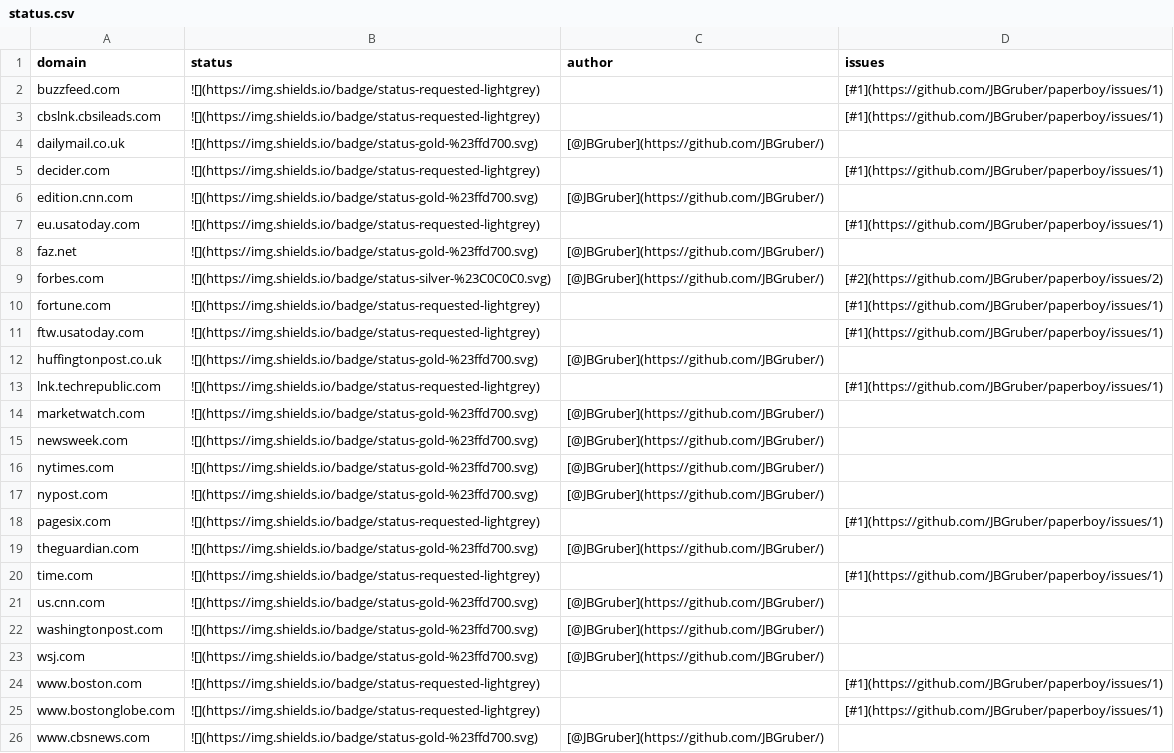
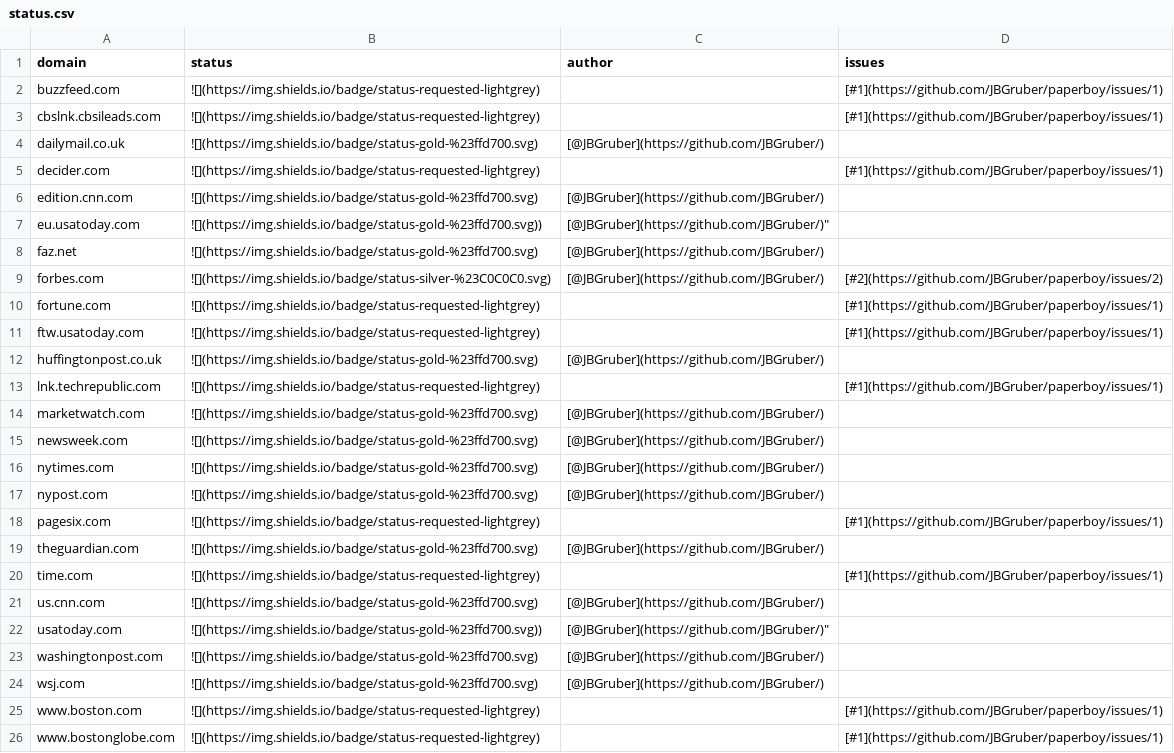
Before and after one commit to JBGruber/paperboy, a CSV file: inst/status.csv, drawn as a sheet; only a part is shown; the shorter side is filled out with more unchanged rows.

Commit message:
Added parser for usatoday (#1)

```diff
--- a/inst/status.csv
+++ b/inst/status.csv
@@ -6,3 +6,3 @@
 "edition.cnn.com","![](https://img.shields.io/badge/status-gold-%23ffd700.svg)","[@JBGruber](https://github.com/JBGruber/)",""
-"eu.usatoday.com","![](https://img.shields.io/badge/status-requested-lightgrey)","","[#1](https://github.com/JBGruber/paperboy/issues/1)"
+"eu.usatoday.com","![](https://img.shields.io/badge/status-gold-%23ffd700.svg))",[@JBGruber](https://github.com/JBGruber/)",""
 "faz.net","![](https://img.shields.io/badge/status-gold-%23ffd700.svg)","[@JBGruber](https://github.com/JBGruber/)",""
@@ -21,2 +21,3 @@
 "us.cnn.com","![](https://img.shields.io/badge/status-gold-%23ffd700.svg)","[@JBGruber](https://github.com/JBGruber/)",""
+"usatoday.com","![](https://img.shields.io/badge/status-gold-%23ffd700.svg))",[@JBGruber](https://github.com/JBGruber/)",""
 "washingtonpost.com","![](https://img.shields.io/badge/status-gold-%23ffd700.svg)","[@JBGruber](https://github.com/JBGruber/)",""
```
Also changed, not shown: 7 other files.
